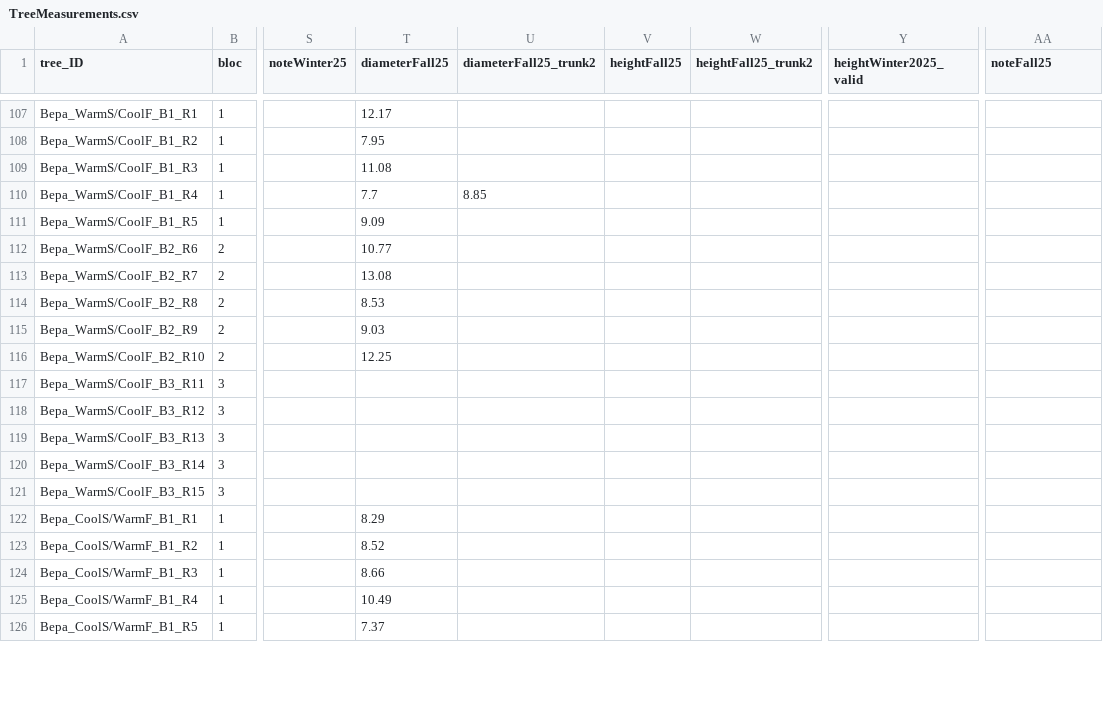
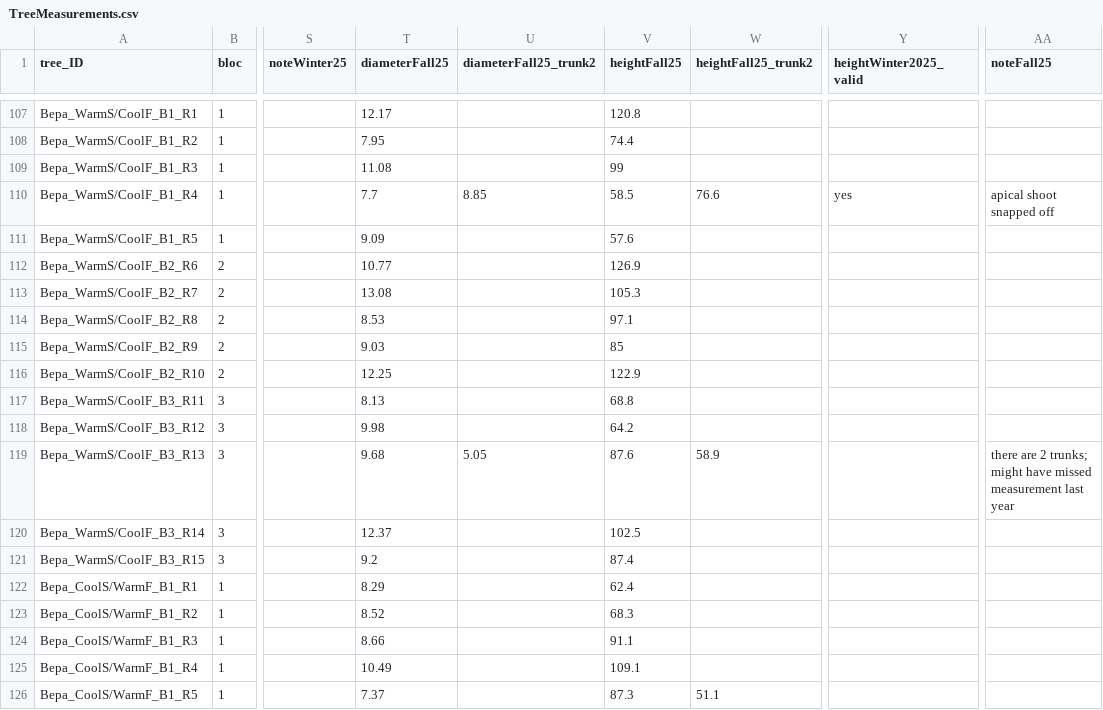
Before and after one commit to christophe-rd/fuelinex, a CSV file: analyses/input/TreeMeasurements.csv, drawn as a sheet; only a part is shown, gaps mark what is left out; the diff covers the shown part only; the diff names each change by its address in the sheet, - before the commit and + after, or states it on an @@ line.

```diff
--- a/analyses/input/TreeMeasurements.csv
+++ b/analyses/input/TreeMeasurements.csv
-V107 (heightFall25): (empty)
+V107 (heightFall25): 120.8
-V108 (heightFall25): (empty)
+V108 (heightFall25): 74.4
-V109 (heightFall25): (empty)
+V109 (heightFall25): 99
-V110 (heightFall25): (empty)
+V110 (heightFall25): 58.5
-W110 (heightFall25_trunk2): (empty)
+W110 (heightFall25_trunk2): 76.6
-Y110 (heightWinter2025_valid): (empty)
+Y110 (heightWinter2025_valid): yes
-AA110 (noteFall25): (empty)
+AA110 (noteFall25): apical shoot snapped off
-V111 (heightFall25): (empty)
+V111 (heightFall25): 57.6
-V112 (heightFall25): (empty)
+V112 (heightFall25): 126.9
-V113 (heightFall25): (empty)
+V113 (heightFall25): 105.3
-V114 (heightFall25): (empty)
+V114 (heightFall25): 97.1
-V115 (heightFall25): (empty)
+V115 (heightFall25): 85
-V116 (heightFall25): (empty)
+V116 (heightFall25): 122.9
-T117 (diameterFall25): (empty)
+T117 (diameterFall25): 8.13
-V117 (heightFall25): (empty)
+V117 (heightFall25): 68.8
-T118 (diameterFall25): (empty)
+T118 (diameterFall25): 9.98
-V118 (heightFall25): (empty)
+V118 (heightFall25): 64.2
-T119 (diameterFall25): (empty)
+T119 (diameterFall25): 9.68
-U119 (diameterFall25_trunk2): (empty)
+U119 (diameterFall25_trunk2): 5.05
-V119 (heightFall25): (empty)
+V119 (heightFall25): 87.6
-W119 (heightFall25_trunk2): (empty)
+W119 (heightFall25_trunk2): 58.9
-AA119 (noteFall25): (empty)
+AA119 (noteFall25): there are 2 trunks; might have missed measurement last year
-T120 (diameterFall25): (empty)
+T120 (diameterFall25): 12.37
-V120 (heightFall25): (empty)
+V120 (heightFall25): 102.5
-T121 (diameterFall25): (empty)
+T121 (diameterFall25): 9.2
-V121 (heightFall25): (empty)
+V121 (heightFall25): 87.4
-V122 (heightFall25): (empty)
+V122 (heightFall25): 62.4
-V123 (heightFall25): (empty)
+V123 (heightFall25): 68.3
-V124 (heightFall25): (empty)
+V124 (heightFall25): 91.1
-V125 (heightFall25): (empty)
+V125 (heightFall25): 109.1
-V126 (heightFall25): (empty)
+V126 (heightFall25): 87.3
-W126 (heightFall25_trunk2): (empty)
+W126 (heightFall25_trunk2): 51.1
```
Also changed, not shown: 129 edited cells elsewhere in this file, analyses/input/biomass.csv, 1 other file.
